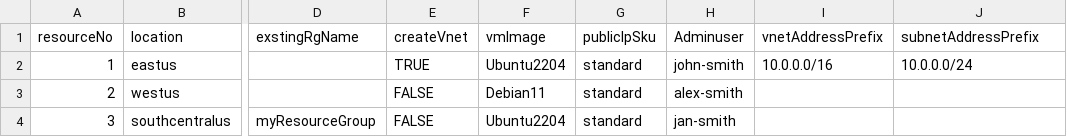
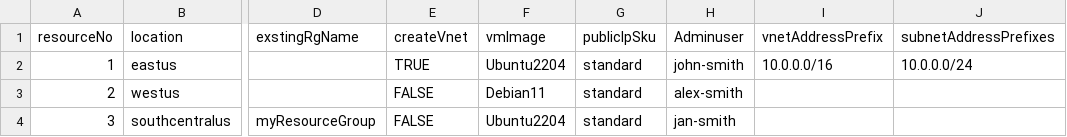
Before and after one commit to Azure-Samples/azure-cli-samples, a CSV file: azure-cli/create-azure-resources-at-scale/create-azure-resources-at-scale-metadata.csv, drawn as a sheet; only a part is shown, gaps mark what is left out; the diff names each change by its address in the sheet, - before the commit and + after, or states it on an @@ line.

Commit message:
Update create-azure-resources-at-scale-metadata.csv

```diff
--- a/azure-cli/create-azure-resources-at-scale/create-azure-resources-at-scale-metadata.csv
+++ b/azure-cli/create-azure-resources-at-scale/create-azure-resources-at-scale-metadata.csv
-J1: subnetAddressPrefix
+J1: subnetAddressPrefixes
```
